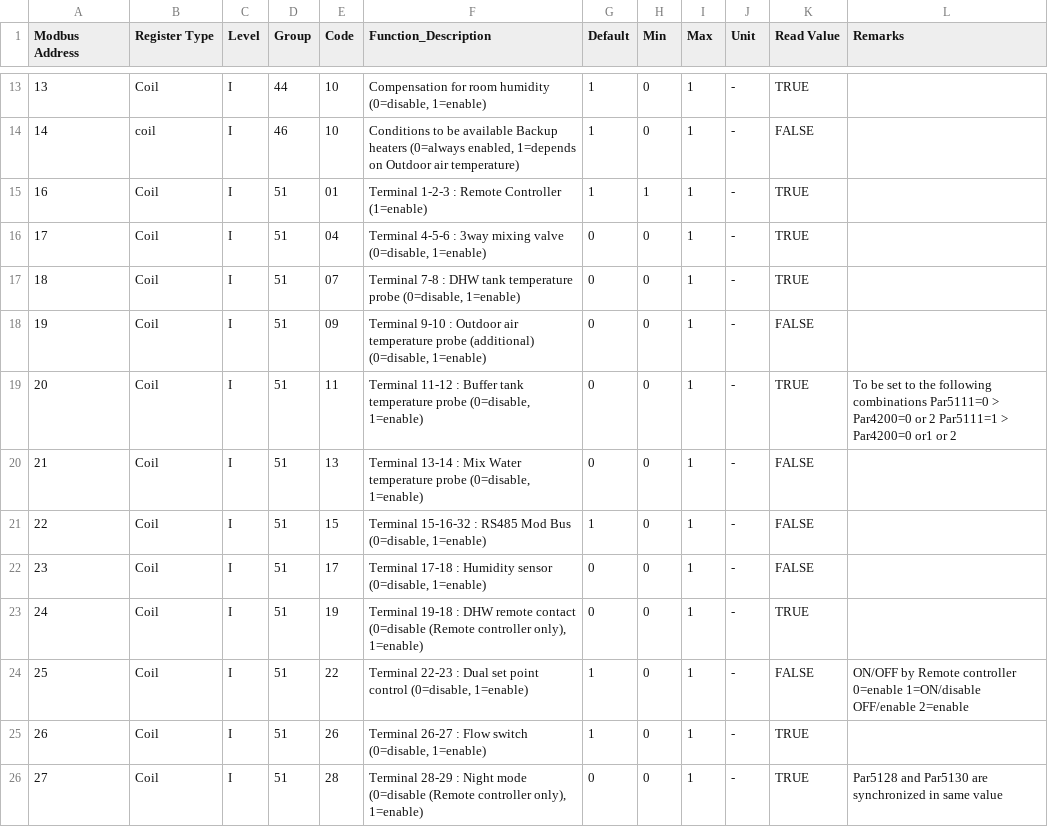
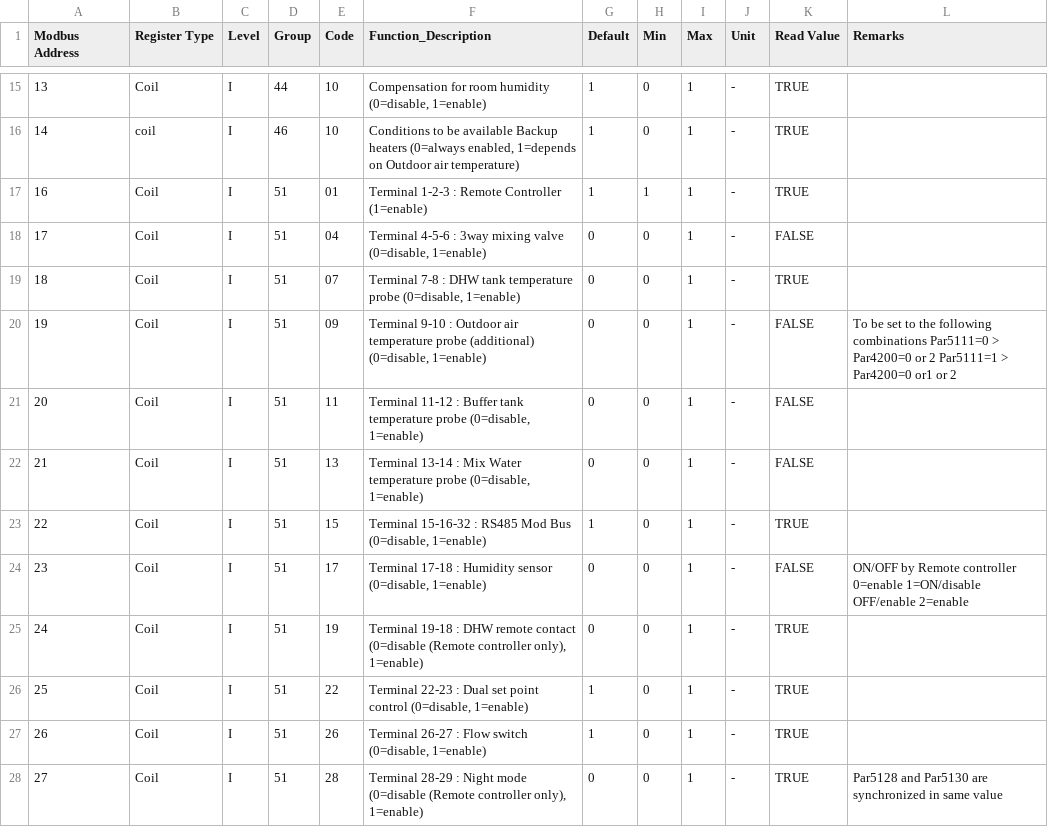
Before and after one commit to Si-GCG/Grant-Aerona3-modbus, a CSV file: Coil Registers.csv, drawn as a sheet; only a part is shown, gaps mark what is left out; the diff covers the shown part only.

```diff
--- a/Coil Registers.csv
+++ b/Coil Registers.csv
@@ -23,13 +25,13 @@
 13,Coil,I,44,10,"Compensation for room humidity (0=disable, 1=enable)",1,0,1,-,TRUE,
-14,coil,I,46,10,"Conditions to be available Backup heaters (0=always enabled, 1=depends on Outdoor air temperature)",1,0,1,-,FALSE,
+14,coil,I,46,10,"Conditions to be available Backup heaters (0=always enabled, 1=depends on Outdoor air temperature)",1,0,1,-,TRUE,
 16,Coil,I,51,01,Terminal 1-2-3 : Remote Controller (1=enable),1,1,1,-,TRUE,
-17,Coil,I,51,04,"Terminal 4-5-6 : 3way mixing valve (0=disable, 1=enable)",0,0,1,-,TRUE,
+17,Coil,I,51,04,"Terminal 4-5-6 : 3way mixing valve (0=disable, 1=enable)",0,0,1,-,FALSE,
 18,Coil,I,51,07,"Terminal 7-8 : DHW tank temperature probe (0=disable, 1=enable)",0,0,1,-,TRUE,
-19,Coil,I,51,09,"Terminal 9-10 : Outdoor air temperature probe (additional) (0=disable, 1=enable)",0,0,1,-,FALSE,
-20,Coil,I,51,11,"Terminal 11-12 : Buffer tank temperature probe (0=disable, 1=enable)",0,0,1,-,TRUE,To be set to the following combinations Par5111=0 > Par4200=0 or 2 Par5111=1 > Par4200=0 or1 or 2
+19,Coil,I,51,09,"Terminal 9-10 : Outdoor air temperature probe (additional) (0=disable, 1=enable)",0,0,1,-,FALSE,To be set to the following combinations Par5111=0 > Par4200=0 or 2 Par5111=1 > Par4200=0 or1 or 2
+20,Coil,I,51,11,"Terminal 11-12 : Buffer tank temperature probe (0=disable, 1=enable)",0,0,1,-,FALSE,
 21,Coil,I,51,13,"Terminal 13-14 : Mix Water temperature probe (0=disable, 1=enable)",0,0,1,-,FALSE,
-22,Coil,I,51,15,"Terminal 15-16-32 : RS485 Mod Bus (0=disable, 1=enable)",1,0,1,-,FALSE,
-23,Coil,I,51,17,"Terminal 17-18 : Humidity sensor (0=disable, 1=enable)",0,0,1,-,FALSE,
+22,Coil,I,51,15,"Terminal 15-16-32 : RS485 Mod Bus (0=disable, 1=enable)",1,0,1,-,TRUE,
+23,Coil,I,51,17,"Terminal 17-18 : Humidity sensor (0=disable, 1=enable)",0,0,1,-,FALSE,ON/OFF by Remote controller 0=enable 1=ON/disable OFF/enable 2=enable
 24,Coil,I,51,19,"Terminal 19-18 : DHW remote contact (0=disable (Remote controller only), 1=enable)",0,0,1,-,TRUE,
-25,Coil,I,51,22,"Terminal 22-23 : Dual set point control (0=disable, 1=enable)",1,0,1,-,FALSE,ON/OFF by Remote controller 0=enable 1=ON/disable OFF/enable 2=enable
+25,Coil,I,51,22,"Terminal 22-23 : Dual set point control (0=disable, 1=enable)",1,0,1,-,TRUE,
 26,Coil,I,51,26,"Terminal 26-27 : Flow switch (0=disable, 1=enable)",1,0,1,-,TRUE,
```
Also changed, not shown: 2 added rows, 1 removed row and 10 edited cells elsewhere in this file.
